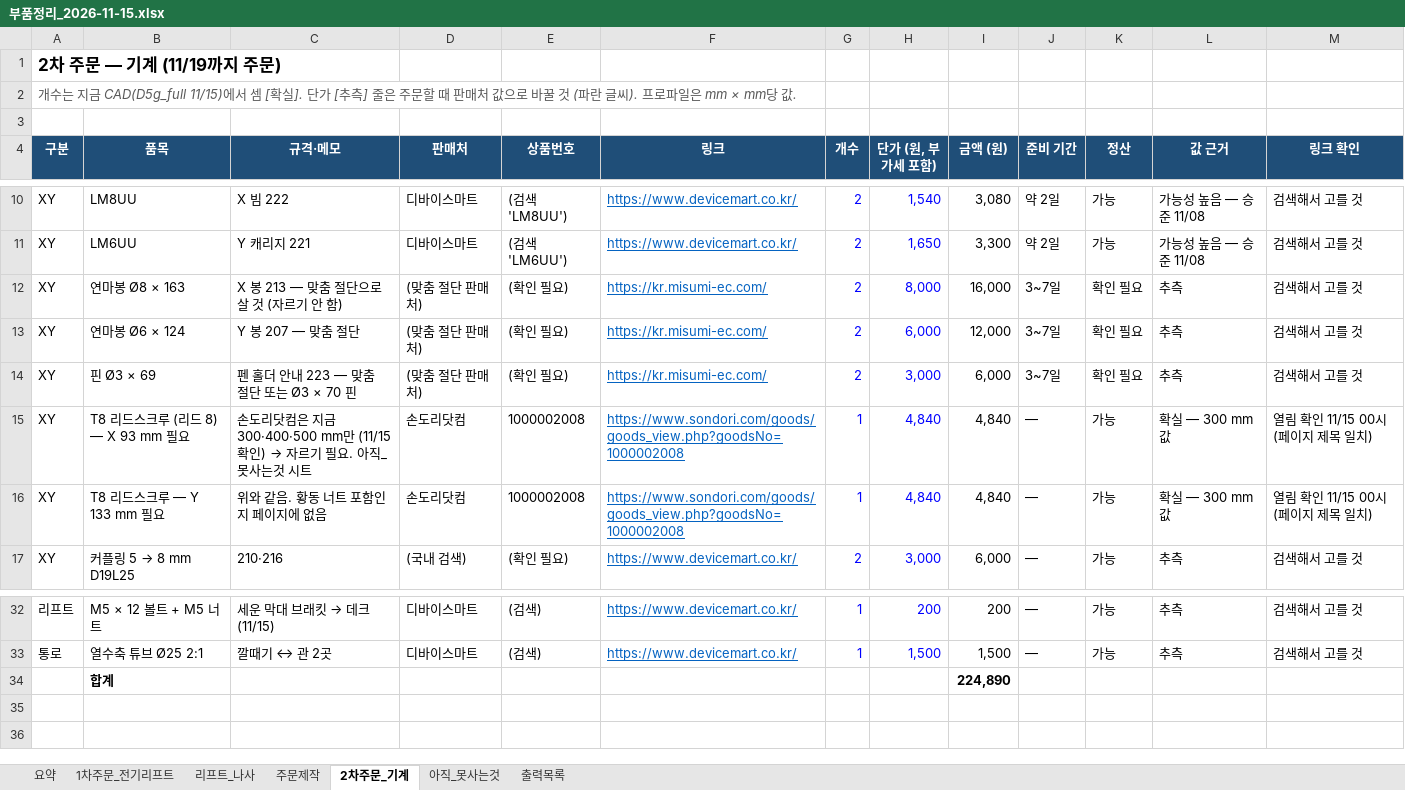
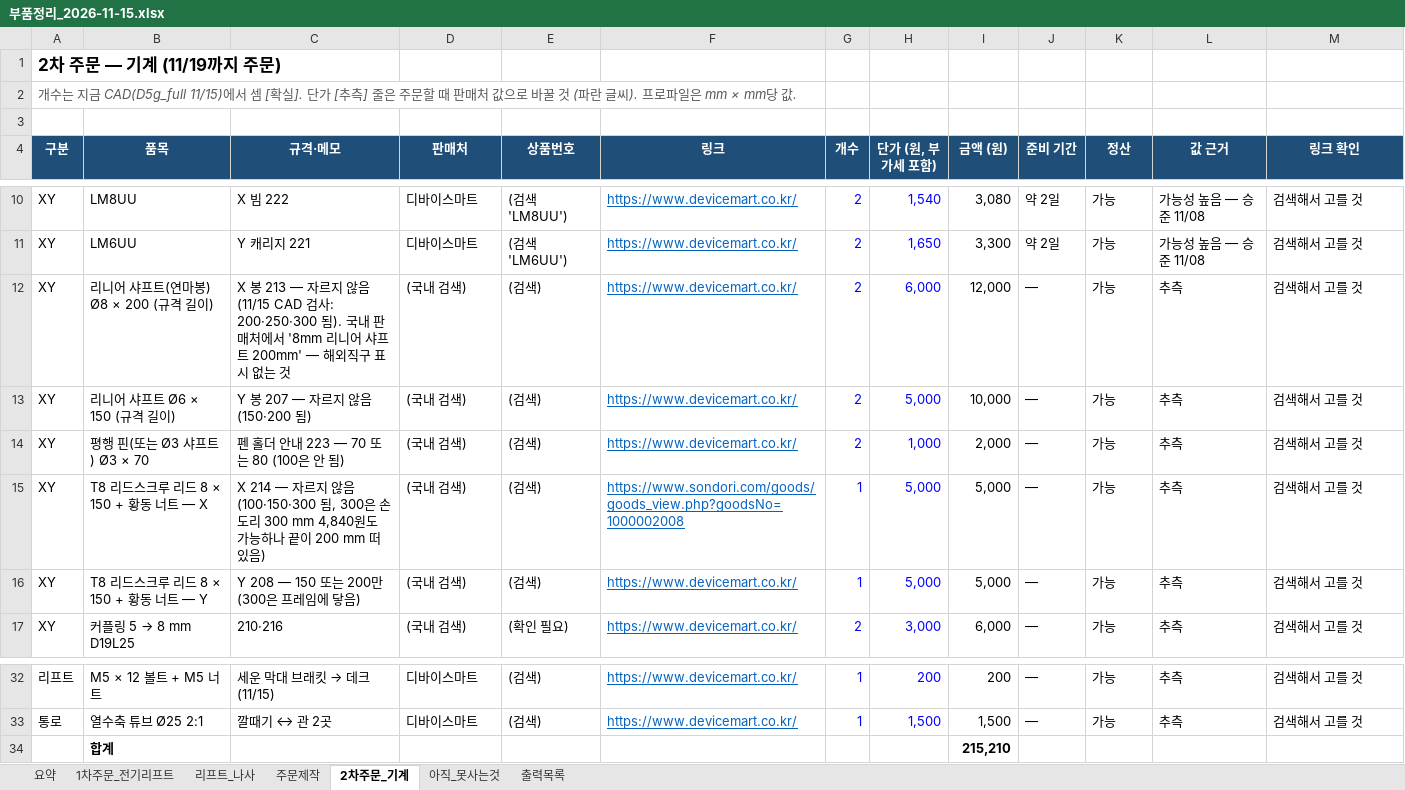
Before and after one commit to britams/-capstone-project-repo, an Excel workbook: purchase/부품정리_2026-11-15.xlsx, sheet 2차주문_기계, drawn as a sheet; only a part is shown, gaps mark what is left out; values as stored, in another font and other column widths than the file's, no borders; removed rows and columns are numbered as before the commit, all else as after; the diff names each change by its address in the sheet, - before the commit and + after, or states it on an @@ line.

```diff
--- a/purchase/부품정리_2026-11-15.xlsx (sheet 2차주문_기계)
+++ b/purchase/부품정리_2026-11-15.xlsx (sheet 2차주문_기계)
-row 12: XY | 연마봉 Ø8 × 163 | X 봉 213 — 맞춤 절단으로 살 것 (자르기 안 함) | (맞춤 절단 판매처) | (확인 필요) | https://kr.misumi-ec.com/ | 2 | 8,000 | 16,000 | 3~7일 | 확인 필요 | 추측 | 검색해서 고를 것
-B12 (품목): 연마봉 Ø6 × 124
+B12 (품목): 리니어 샤프트(연마봉) Ø8 × 200 (규격 길이)
-C12 (규격·메모): Y 봉 207 — 맞춤 절단
+C12 (규격·메모): X 봉 213 — 자르지 않음 (11/15 CAD 검사: 200·250·300 됨). 국내 판매처에서 '8mm 리니어 샤프트 200mm' — 해외직구 표시 없는 것
-D12 (판매처): (맞춤 절단 판매처)
+D12 (판매처): (국내 검색)
-E12 (상품번호): (확인 필요)
+E12 (상품번호): (검색)
-F12 (링크): https://kr.misumi-ec.com/
+F12 (링크): https://www.devicemart.co.kr/
-J12 (준비 기간): 3~7일
+J12 (준비 기간): —
-K12 (정산): 확인 필요
+K12 (정산): 가능
-row 14: XY | 핀 Ø3 × 69 | 펜 홀더 안내 223 — 맞춤 절단 또는 Ø3 × 70 핀 | (맞춤 절단 판매처) | (확인 필요) | https://kr.misumi-ec.com/ | 2 | 3,000 | 6,000 | 3~7일 | 확인 필요 | 추측 | 검색해서 고를 것
-row 15: XY | T8 리드스크루 (리드 8) — X 93 mm 필요 | 손도리닷컴은 지금 300·400·500 mm만 (11/15 확인) → 자르기 필요. 아직_못사는것 시트 | 손도리닷컴 | 1000002008 | https://www.sondori.com/goods/goods_view.php?goodsNo=1000002008 | 1 | 4,840 | 4,840 | — | 가능 | 확실 — 300 mm 값 | 열림 확인 11/15 00시 (페이지 제목 일치)
-row 16: XY | T8 리드스크루 — Y 133 mm 필요 | 위와 같음. 황동 너트 포함인지 페이지에 없음 | 손도리닷컴 | 1000002008 | https://www.sondori.com/goods/goods_view.php?goodsNo=1000002008 | 1 | 4,840 | 4,840 | — | 가능 | 확실 — 300 mm 값 | 열림 확인 11/15 00시 (페이지 제목 일치)
+row 13: XY | 리니어 샤프트 Ø6 × 150 (규격 길이) | Y 봉 207 — 자르지 않음 (150·200 됨) | (국내 검색) | (검색) | https://www.devicemart.co.kr/ | 2 | 5,000 | 10,000 | — | 가능 | 추측 | 검색해서 고를 것
+row 14: XY | 평행 핀(또는 Ø3 샤프트) Ø3 × 70 | 펜 홀더 안내 223 — 70 또는 80 (100은 안 됨) | (국내 검색) | (검색) | https://www.devicemart.co.kr/ | 2 | 1,000 | 2,000 | — | 가능 | 추측 | 검색해서 고를 것
+row 15: XY | T8 리드스크루 리드 8 × 150 + 황동 너트 — X | X 214 — 자르지 않음 (100·150·300 됨, 300은 손도리 300 mm 4,840원도 가능하나 끝이 200 mm 떠 있음) | (국내 검색) | (검색) | https://www.sondori.com/goods/goods_view.php?goodsNo=1000002008 | 1 | 5,000 | 5,000 | — | 가능 | 추측 | 검색해서 고를 것
+row 16: XY | T8 리드스크루 리드 8 × 150 + 황동 너트 — Y | Y 208 — 150 또는 200만 (300은 프레임에 닿음) | (국내 검색) | (검색) | https://www.devicemart.co.kr/ | 1 | 5,000 | 5,000 | — | 가능 | 추측 | 검색해서 고를 것
-I34 (금액 (원)): 224,890
+I34 (금액 (원)): 215,210
```
Also changed, not shown: sheet 아직_못사는것, sheet 출력목록, sheet 요약, formulas that keep their value, 2 other files.
